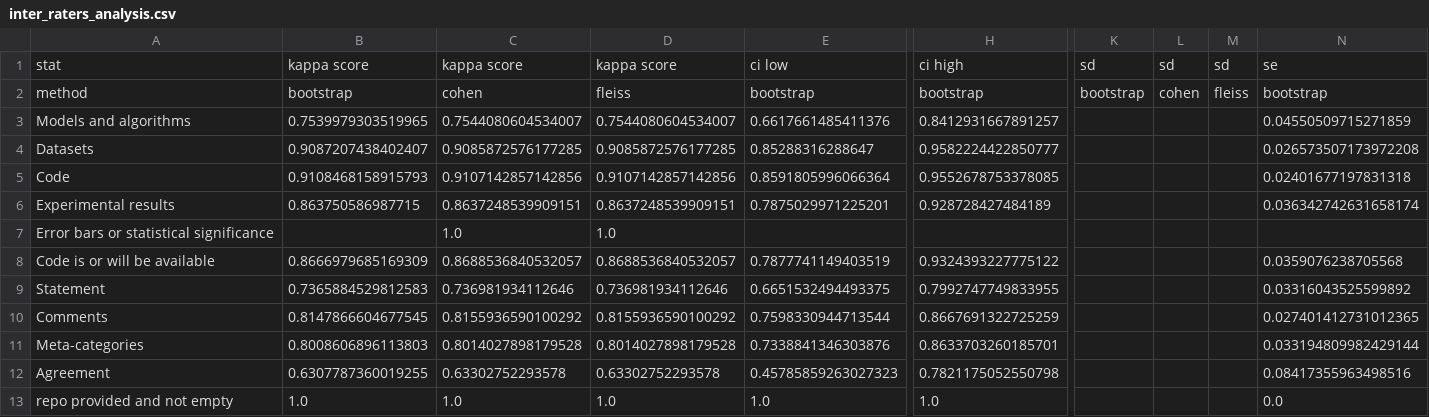
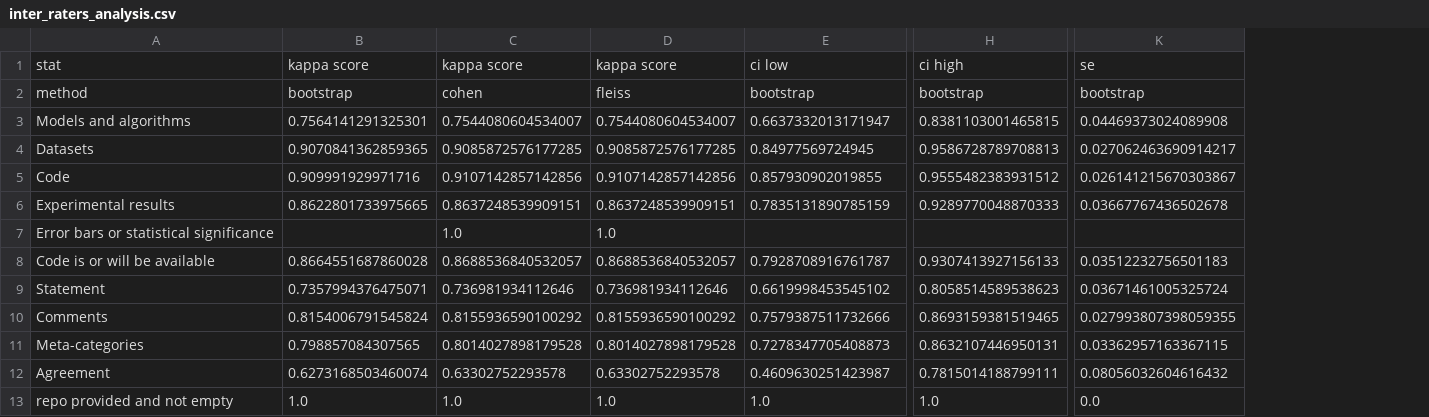
Before and after one commit to reproducibility-reviews/reproducibility-reviews, a CSV file: rating/rating_90/inter_raters_analysis.csv, drawn as a sheet; only a part is shown, gaps mark what is left out; removed rows and columns are numbered as before the commit, all else as after; the diff names each change by its address in the sheet, - before the commit and + after, or states it on an @@ line.

```diff
--- a/rating/rating_90/inter_raters_analysis.csv
+++ b/rating/rating_90/inter_raters_analysis.csv
-column K, rows 1-2: sd | bootstrap
-column L, rows 1-2: sd | cohen
-column M, rows 1-2: sd | fleiss
-column N, rows 1-13: se | bootstrap | 0.04550509715271859 | 0.026573507173972208 | 0.02401677197831318 | 0.036342742631658174 |  | 0.0359076238705568 | 0.03316043525599892 | 0.027401412731012365 | 0.033194809982429144 | 0.08417355963498516 | 0.0
+column K, rows 1-13: se | bootstrap | 0.04469373024089908 | 0.027062463690914217 | 0.026141215670303867 | 0.03667767436502678 |  | 0.03512232756501183 | 0.03671461005325724 | 0.027993807398059355 | 0.03362957163367115 | 0.08056032604616432 | 0.0
-B3: 0.7539979303519965
+B3: 0.7564141291325301
-E3: 0.6617661485411376
+E3: 0.6637332013171947
-H3: 0.8412931667891257
+H3: 0.8381103001465815
-B4: 0.9087207438402407
+B4: 0.9070841362859365
-E4: 0.85288316288647
+E4: 0.84977569724945
-H4: 0.9582224422850777
+H4: 0.9586728789708813
-B5: 0.9108468158915793
+B5: 0.909991929971716
-E5: 0.8591805996066364
+E5: 0.857930902019855
-H5: 0.9552678753378085
+H5: 0.9555482383931512
-B6: 0.863750586987715
+B6: 0.8622801733975665
-E6: 0.7875029971225201
+E6: 0.7835131890785159
-H6: 0.928728427484189
+H6: 0.9289770048870333
-B8: 0.8666979685169309
+B8: 0.8664551687860028
-E8: 0.7877741149403519
+E8: 0.7928708916761787
-H8: 0.9324393227775122
+H8: 0.9307413927156133
-B9: 0.7365884529812583
+B9: 0.7357994376475071
-E9: 0.6651532494493375
+E9: 0.6619998453545102
-H9: 0.7992747749833955
+H9: 0.8058514589538623
-B10: 0.8147866604677545
+B10: 0.8154006791545824
-E10: 0.7598330944713544
+E10: 0.7579387511732666
-H10: 0.8667691322725259
+H10: 0.8693159381519465
-B11: 0.8008606896113803
+B11: 0.798857084307565
-E11: 0.7338841346303876
+E11: 0.7278347705408873
-H11: 0.8633703260185701
+H11: 0.8632107446950131
-B12: 0.6307787360019255
+B12: 0.6273168503460074
-E12: 0.45785859263027323
+E12: 0.4609630251423987
-H12: 0.7821175052550798
+H12: 0.7815014188799111
```
Also changed, not shown: 2 other files.
